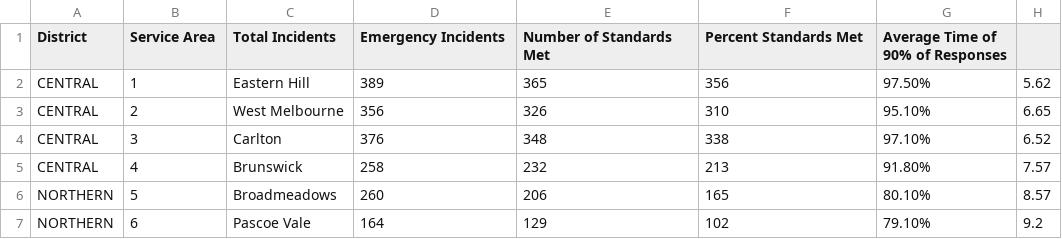
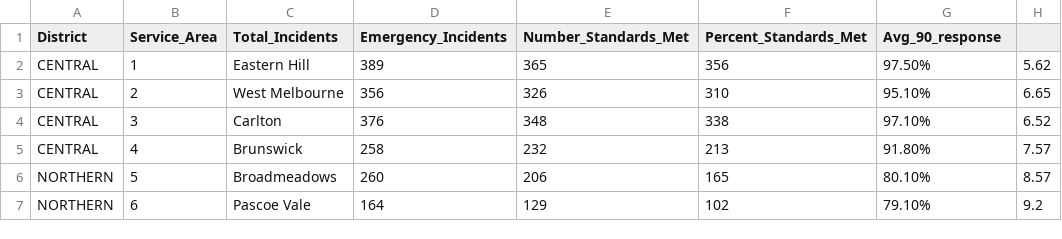
Before and after one commit to JackECameron/FIT3179, a CSV file: Week 9 Homework/data/formattedFRV.csv, drawn as a sheet; only a part is shown.

Commit message:
Edited csv data names

```diff
--- a/Week 9 Homework/data/formattedFRV.csv
+++ b/Week 9 Homework/data/formattedFRV.csv
@@ -1,2 +1,2 @@
-District,Service Area,Total Incidents,Emergency Incidents,Number of Standards Met,Percent Standards Met,Average Time of 90% of Responses,
+District,Service_Area,Total_Incidents,Emergency_Incidents,Number_Standards_Met,Percent_Standards_Met,Avg_90_response,
 CENTRAL,1,Eastern Hill,389,365,356,97.50%,5.62
```
